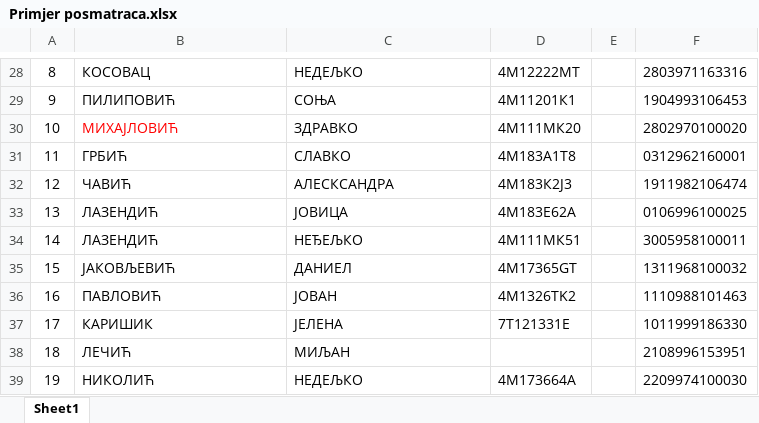
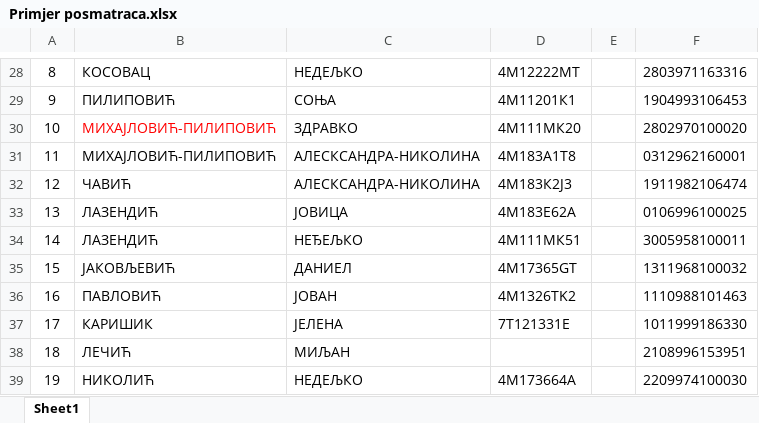
Before and after one commit to vladanmalinic0128/flow-crm-tutorial, an Excel workbook: src/main/resources/documents/2026/Primjer posmatraca.xlsx, sheet Sheet1, drawn as a sheet; only a part is shown, gaps mark what is left out; values as stored, in another font and other column widths than the file's, no borders; charts and pictures and table styles not drawn; the diff names each change by its address in the sheet, - before the commit and + after, or states it on an @@ line.

```diff
--- a/src/main/resources/documents/2026/Primjer posmatraca.xlsx (sheet Sheet1)
+++ b/src/main/resources/documents/2026/Primjer posmatraca.xlsx (sheet Sheet1)
-B30: МИХАЈЛОВИЋ
+B30: МИХАЈЛОВИЋ-ПИЛИПОВИЋ
-B31: ГРБИЋ
+B31: МИХАЈЛОВИЋ-ПИЛИПОВИЋ
-C31: СЛАВКО
+C31: АЛЕСКСАНДРА-НИКОЛИНА
-C32: АЛЕСКСАНДРА
+C32: АЛЕСКСАНДРА-НИКОЛИНА
```
Also changed, not shown: 13 other files.
